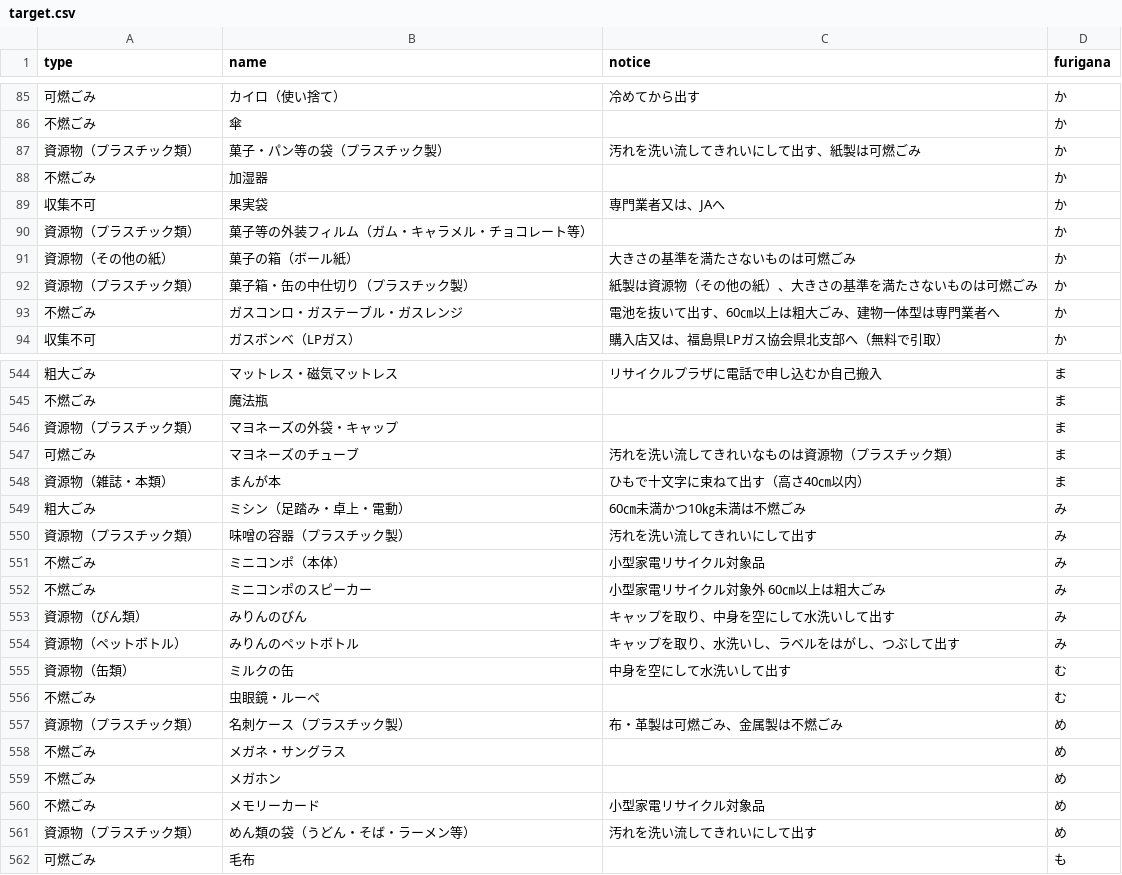
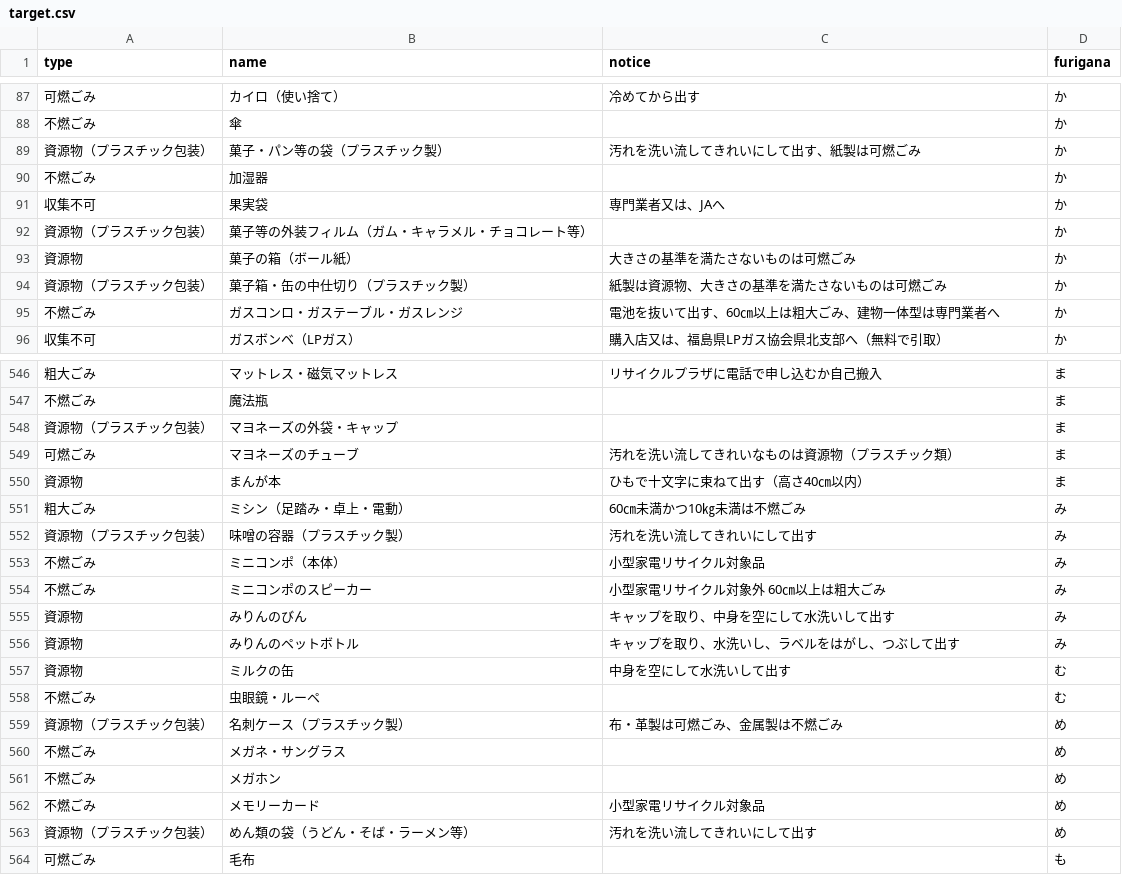
Before and after one commit to fukushima-c/5374, a CSV file: data/target.csv, drawn as a sheet; only a part is shown, gaps mark what is left out; the diff covers the shown part only.

```diff
--- a/data/target.csv
+++ b/data/target.csv
@@ -86,8 +88,8 @@ type,name,notice,furigana
 不燃ごみ,傘,,か
-資源物（プラスチック類）,菓子・パン等の袋（プラスチック製）,汚れを洗い流してきれいにして出す、紙製は可燃ごみ,か
+資源物（プラスチック包装）,菓子・パン等の袋（プラスチック製）,汚れを洗い流してきれいにして出す、紙製は可燃ごみ,か
 不燃ごみ,加湿器,,か
 収集不可,果実袋,専門業者又は、JAへ,か
-資源物（プラスチック類）,菓子等の外装フィルム（ガム・キャラメル・チョコレート等）,,か
-資源物（その他の紙）,菓子の箱（ボール紙）,大きさの基準を満たさないものは可燃ごみ,か
-資源物（プラスチック類）,菓子箱・缶の中仕切り（プラスチック製）,紙製は資源物（その他の紙）、大きさの基準を満たさないものは可燃ごみ,か
+資源物（プラスチック包装）,菓子等の外装フィルム（ガム・キャラメル・チョコレート等）,,か
+資源物,菓子の箱（ボール紙）,大きさの基準を満たさないものは可燃ごみ,か
+資源物（プラスチック包装）,菓子箱・缶の中仕切り（プラスチック製）,紙製は資源物、大きさの基準を満たさないものは可燃ごみ,か
 不燃ごみ,ガスコンロ・ガステーブル・ガスレンジ,電池を抜いて出す、60㎝以上は粗大ごみ、建物一体型は専門業者へ,か
@@ -545,14 +547,14 @@ type,name,notice,furigana
 不燃ごみ,魔法瓶,,ま
-資源物（プラスチック類）,マヨネーズの外袋・キャップ,,ま
+資源物（プラスチック包装）,マヨネーズの外袋・キャップ,,ま
 可燃ごみ,マヨネーズのチューブ,汚れを洗い流してきれいなものは資源物（プラスチック類）,ま
-資源物（雑誌・本類）,まんが本,ひもで十文字に束ねて出す（高さ40㎝以内）,ま
+資源物,まんが本,ひもで十文字に束ねて出す（高さ40㎝以内）,ま
 粗大ごみ,ミシン（足踏み・卓上・電動）,60㎝未満かつ10㎏未満は不燃ごみ,み
-資源物（プラスチック類）,味噌の容器（プラスチック製）,汚れを洗い流してきれいにして出す,み
+資源物（プラスチック包装）,味噌の容器（プラスチック製）,汚れを洗い流してきれいにして出す,み
 不燃ごみ,ミニコンポ（本体）,小型家電リサイクル対象品,み
 不燃ごみ,ミニコンポのスピーカー,小型家電リサイクル対象外　60㎝以上は粗大ごみ,み
-資源物（びん類）,みりんのびん,キャップを取り、中身を空にして水洗いして出す,み
-資源物（ペットボトル）,みりんのペットボトル,キャップを取り、水洗いし、ラベルをはがし、つぶして出す,み
-資源物（缶類）,ミルクの缶,中身を空にして水洗いして出す,む
+資源物,みりんのびん,キャップを取り、中身を空にして水洗いして出す,み
+資源物,みりんのペットボトル,キャップを取り、水洗いし、ラベルをはがし、つぶして出す,み
+資源物,ミルクの缶,中身を空にして水洗いして出す,む
 不燃ごみ,虫眼鏡・ルーペ,,む
-資源物（プラスチック類）,名刺ケース（プラスチック製）,布・革製は可燃ごみ、金属製は不燃ごみ,め
+資源物（プラスチック包装）,名刺ケース（プラスチック製）,布・革製は可燃ごみ、金属製は不燃ごみ,め
 不燃ごみ,メガネ・サングラス,,め
@@ -560,3 +562,3 @@ type,name,notice,furigana
 不燃ごみ,メモリーカード,小型家電リサイクル対象品,め
-資源物（プラスチック類）,めん類の袋（うどん・そば・ラーメン等）,汚れを洗い流してきれいにして出す,め
+資源物（プラスチック包装）,めん類の袋（うどん・そば・ラーメン等）,汚れを洗い流してきれいにして出す,め
 可燃ごみ,毛布,,も
```
Also changed, not shown: 3 added rows, 1 removed row and 134 edited cells elsewhere in this file, data/description.csv.
